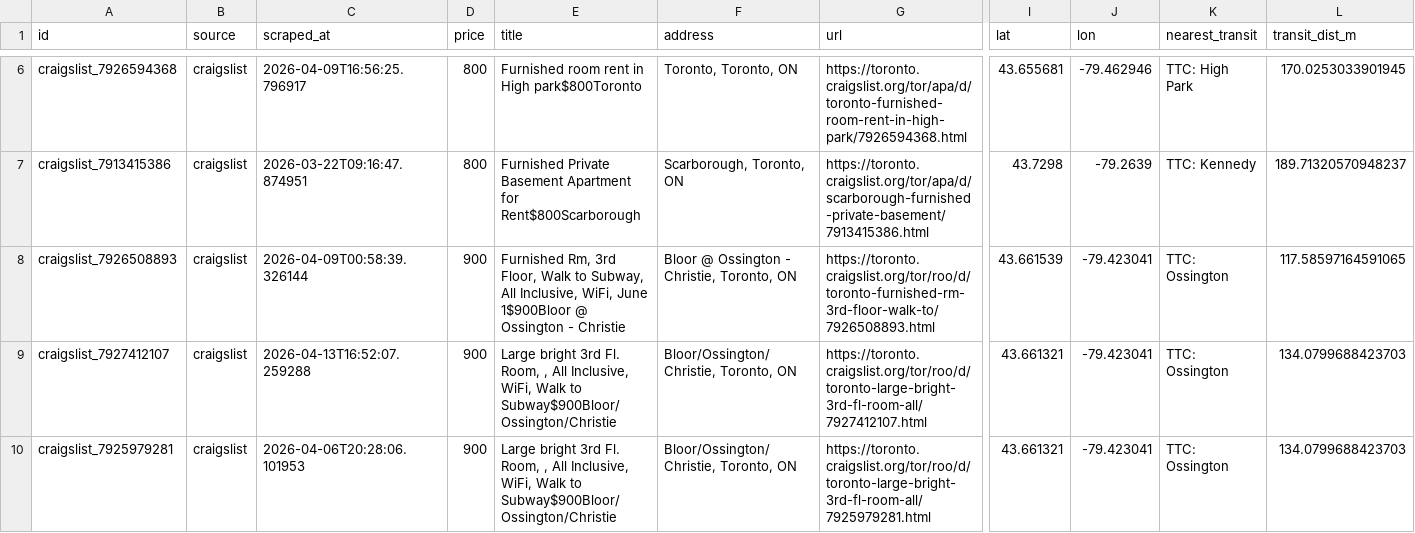
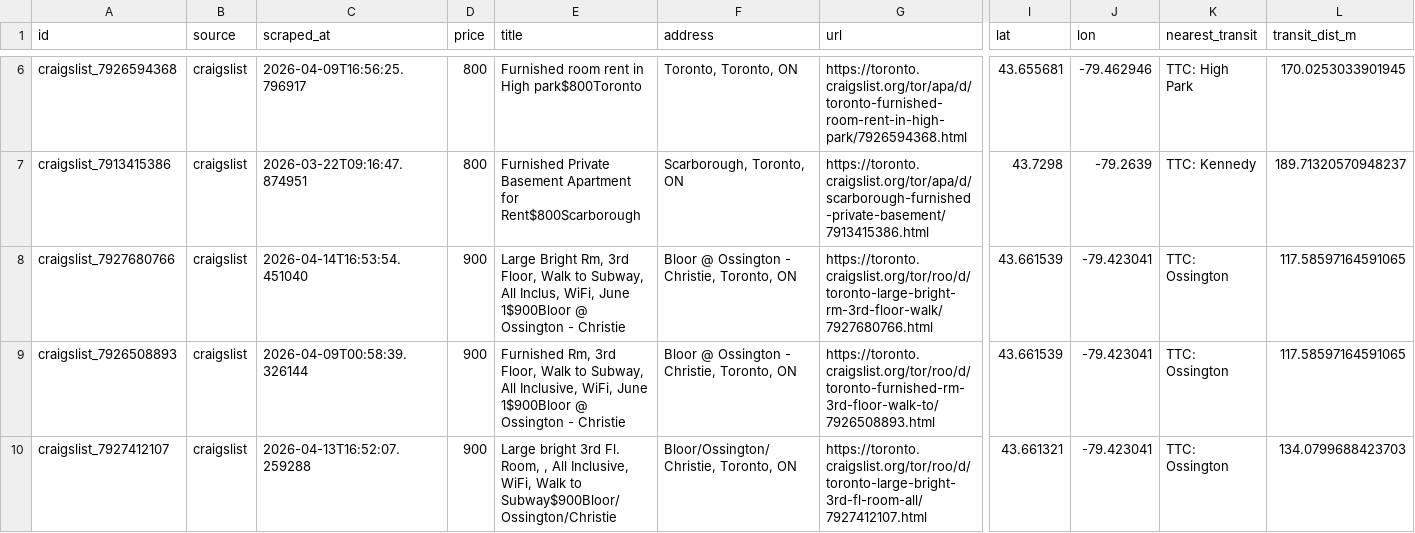
Before and after one commit to ons96/toronto-rental-agent, a CSV file: data/listings.csv, drawn as a sheet; only a part is shown, gaps mark what is left out; the shorter side is filled out with more unchanged rows; rows hold the shown columns only; the diff covers the shown part only; the diff names each change by its address in the sheet, - before the commit and + after, or states it on an @@ line.

```diff
--- a/data/listings.csv
+++ b/data/listings.csv
+row 8: craigslist_7927680766 | craigslist | 2026-04-14T16:53:54.451040 | 900 | Large Bright Rm, 3rd Floor, Walk to Subway, All Inclus, WiFi, June 1$900Bloor @ Ossington - Christie | Bloor @ Ossington - Christie, Toronto, ON | https://toronto.craigslist.org/tor/roo/d/toronto-large-bright-rm-3rd-floor-walk/7927680766.html | 43.661539 | -79.423041 | TTC: Ossington | 117.58597164591065
```
Also changed, not shown: 2 added rows elsewhere in this file.
